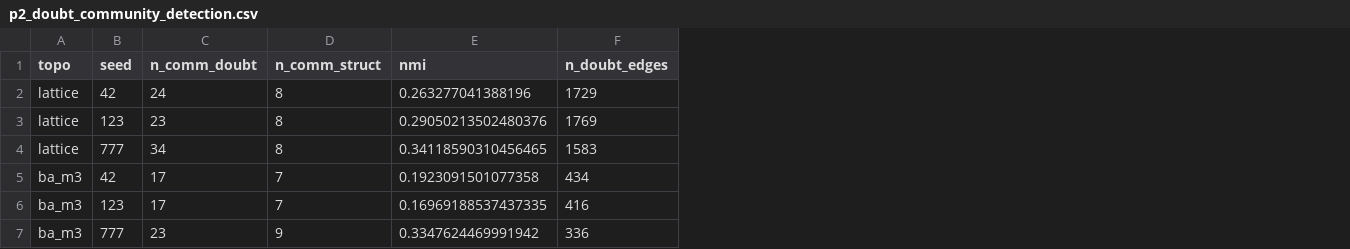
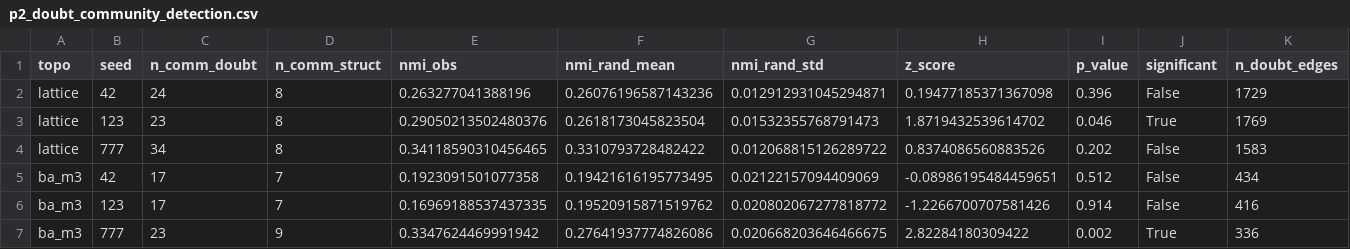
Before and after one commit to cafe-virtuel/Mem4ristor, a CSV file: figures/p2_doubt_community_detection.csv, drawn as a sheet; the diff names each change by its address in the sheet, - before the commit and + after, or states it on an @@ line.

```diff
--- a/figures/p2_doubt_community_detection.csv
+++ b/figures/p2_doubt_community_detection.csv
+column F (nmi_rand_mean), rows 2-7: 0.26076196587143236 | 0.2618173045823504 | 0.3310793728482422 | 0.19421616195773495 | 0.19520915871519762 | 0.27641937774826086
+column G (nmi_rand_std), rows 2-7: 0.012912931045294871 | 0.01532355768791473 | 0.012068815126289722 | 0.02122157094409069 | 0.020802067277818772 | 0.020668203646466675
+column H (z_score), rows 2-7: 0.19477185371367098 | 1.8719432539614702 | 0.8374086560883526 | -0.08986195484459651 | -1.2266700707581426 | 2.82284180309422
+column I (p_value), rows 2-7: 0.396 | 0.046 | 0.202 | 0.512 | 0.914 | 0.002
+column J (significant), rows 2-7: False | True | False | False | False | True
-E1: nmi
+E1: nmi_obs
```
Also changed, not shown: 2 other files.
